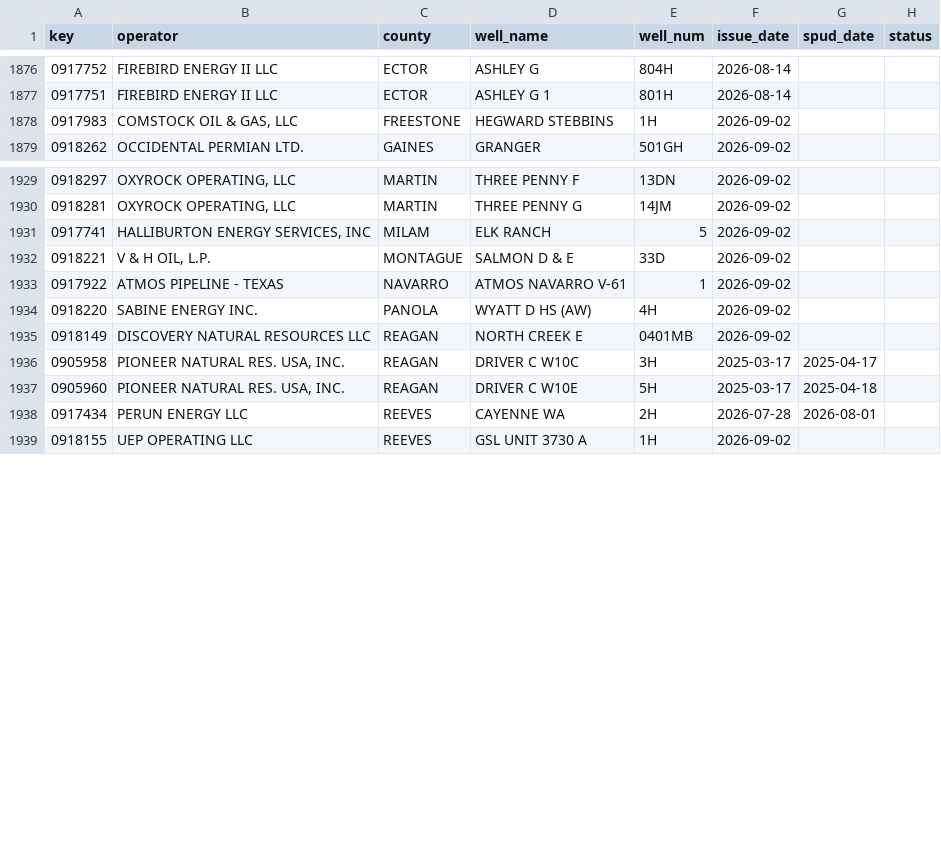
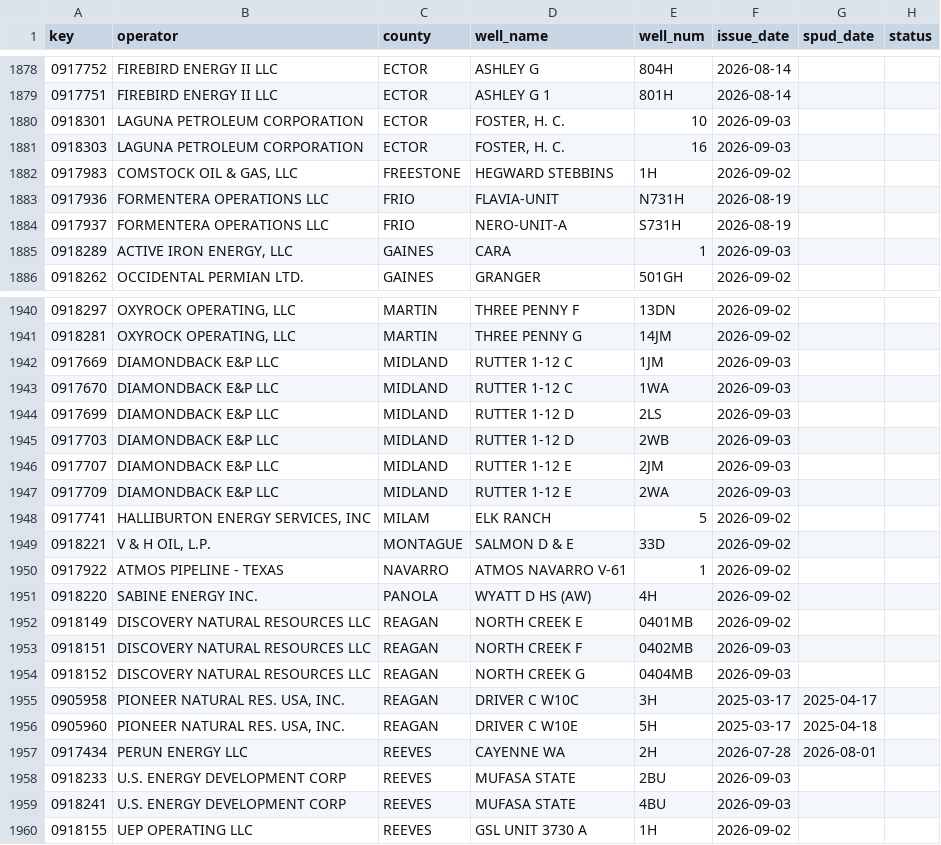
Before and after one commit to mapmaticsgis-maker/gis-permit-intel, a CSV file: data/tx/.intel_snapshot.csv, drawn as a sheet; only a part is shown, gaps mark what is left out; the diff covers the shown part only.

```diff
--- a/data/tx/.intel_snapshot.csv
+++ b/data/tx/.intel_snapshot.csv
@@ -1877,3 +1879,8 @@ key,operator,county,well_name,well_num,issue_date,spud_date,status
 0917751,FIREBIRD ENERGY II LLC,ECTOR,ASHLEY G 1,801H,2026-08-14,,
+0918301,LAGUNA PETROLEUM CORPORATION,ECTOR,"FOSTER, H. C.",10,2026-09-03,,
+0918303,LAGUNA PETROLEUM CORPORATION,ECTOR,"FOSTER, H. C.",16,2026-09-03,,
 0917983,"COMSTOCK OIL & GAS, LLC",FREESTONE,HEGWARD STEBBINS,1H,2026-09-02,,
+0917936,FORMENTERA OPERATIONS LLC,FRIO,FLAVIA-UNIT,N731H,2026-08-19,,
+0917937,FORMENTERA OPERATIONS LLC,FRIO,NERO-UNIT-A,S731H,2026-08-19,,
+0918289,"ACTIVE IRON ENERGY, LLC",GAINES,CARA,1,2026-09-03,,
 0918262,OCCIDENTAL PERMIAN LTD.,GAINES,GRANGER,501GH,2026-09-02,,
@@ -1930,2 +1941,8 @@ key,operator,county,well_name,well_num,issue_date,spud_date,status
 0918281,"OXYROCK OPERATING, LLC",MARTIN,THREE PENNY G,14JM,2026-09-02,,
+0917669,DIAMONDBACK E&P LLC,MIDLAND,RUTTER 1-12 C,1JM,2026-09-03,,
+0917670,DIAMONDBACK E&P LLC,MIDLAND,RUTTER 1-12 C,1WA,2026-09-03,,
+0917699,DIAMONDBACK E&P LLC,MIDLAND,RUTTER 1-12 D,2LS,2026-09-03,,
+0917703,DIAMONDBACK E&P LLC,MIDLAND,RUTTER 1-12 D,2WB,2026-09-03,,
+0917707,DIAMONDBACK E&P LLC,MIDLAND,RUTTER 1-12 E,2JM,2026-09-03,,
+0917709,DIAMONDBACK E&P LLC,MIDLAND,RUTTER 1-12 E,2WA,2026-09-03,,
 0917741,"HALLIBURTON ENERGY SERVICES, INC",MILAM,ELK RANCH,5,2026-09-02,,
@@ -1935,2 +1952,4 @@ key,operator,county,well_name,well_num,issue_date,spud_date,status
 0918149,DISCOVERY NATURAL RESOURCES LLC,REAGAN,NORTH CREEK E,0401MB,2026-09-02,,
+0918151,DISCOVERY NATURAL RESOURCES LLC,REAGAN,NORTH CREEK F,0402MB,2026-09-03,,
+0918152,DISCOVERY NATURAL RESOURCES LLC,REAGAN,NORTH CREEK G,0404MB,2026-09-03,,
 0905958,"PIONEER NATURAL RES. USA, INC.",REAGAN,DRIVER C W10C,3H,2025-03-17,2025-04-17,
@@ -1938,2 +1957,4 @@ key,operator,county,well_name,well_num,issue_date,spud_date,status
 0917434,PERUN ENERGY LLC,REEVES,CAYENNE WA,2H,2026-07-28,2026-08-01,
+0918233,U.S. ENERGY DEVELOPMENT CORP,REEVES,MUFASA STATE,2BU,2026-09-03,,
+0918241,U.S. ENERGY DEVELOPMENT CORP,REEVES,MUFASA STATE,4BU,2026-09-03,,
 0918155,UEP OPERATING LLC,REEVES,GSL UNIT 3730 A,1H,2026-09-02,,
```
Also changed, not shown: 10 added rows, 1 removed row and 2 moved rows elsewhere in this file, 2 other files.
